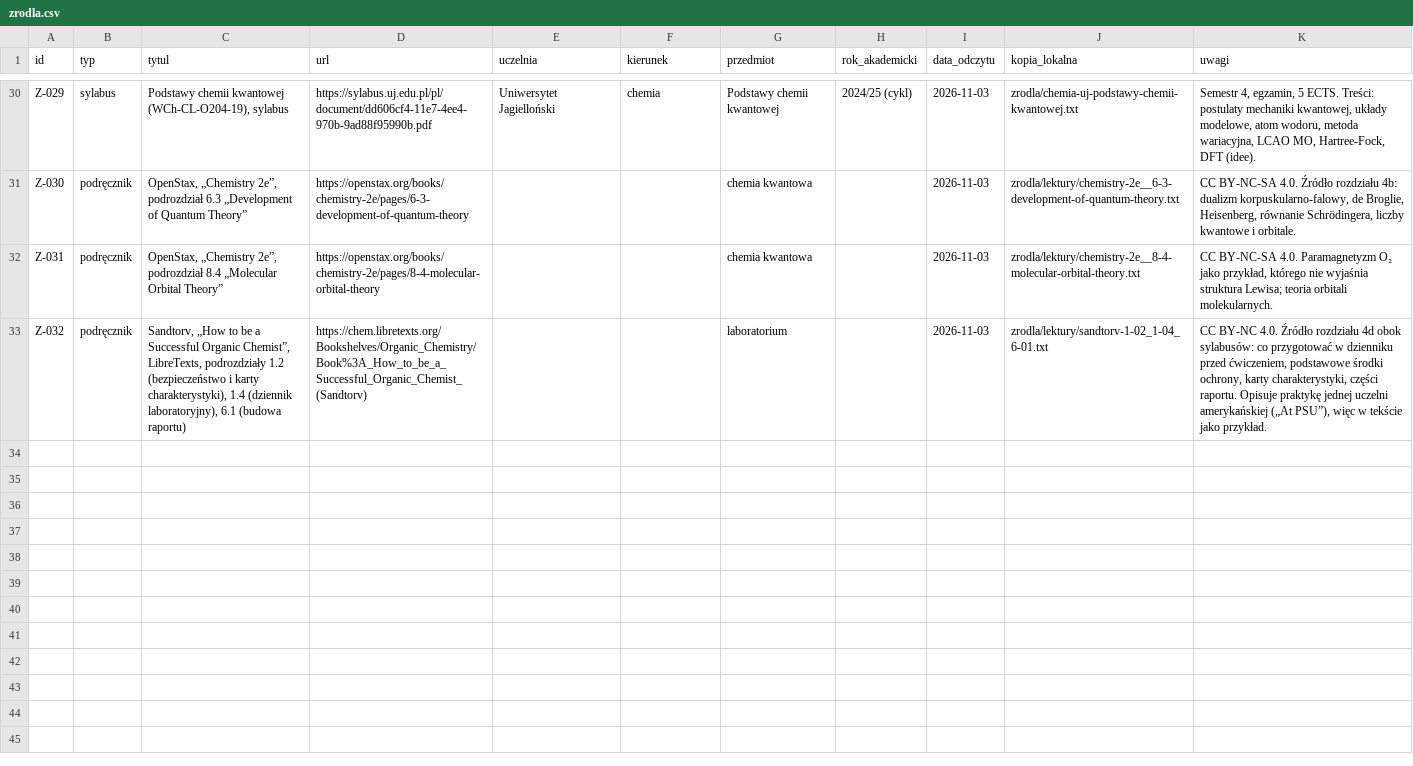
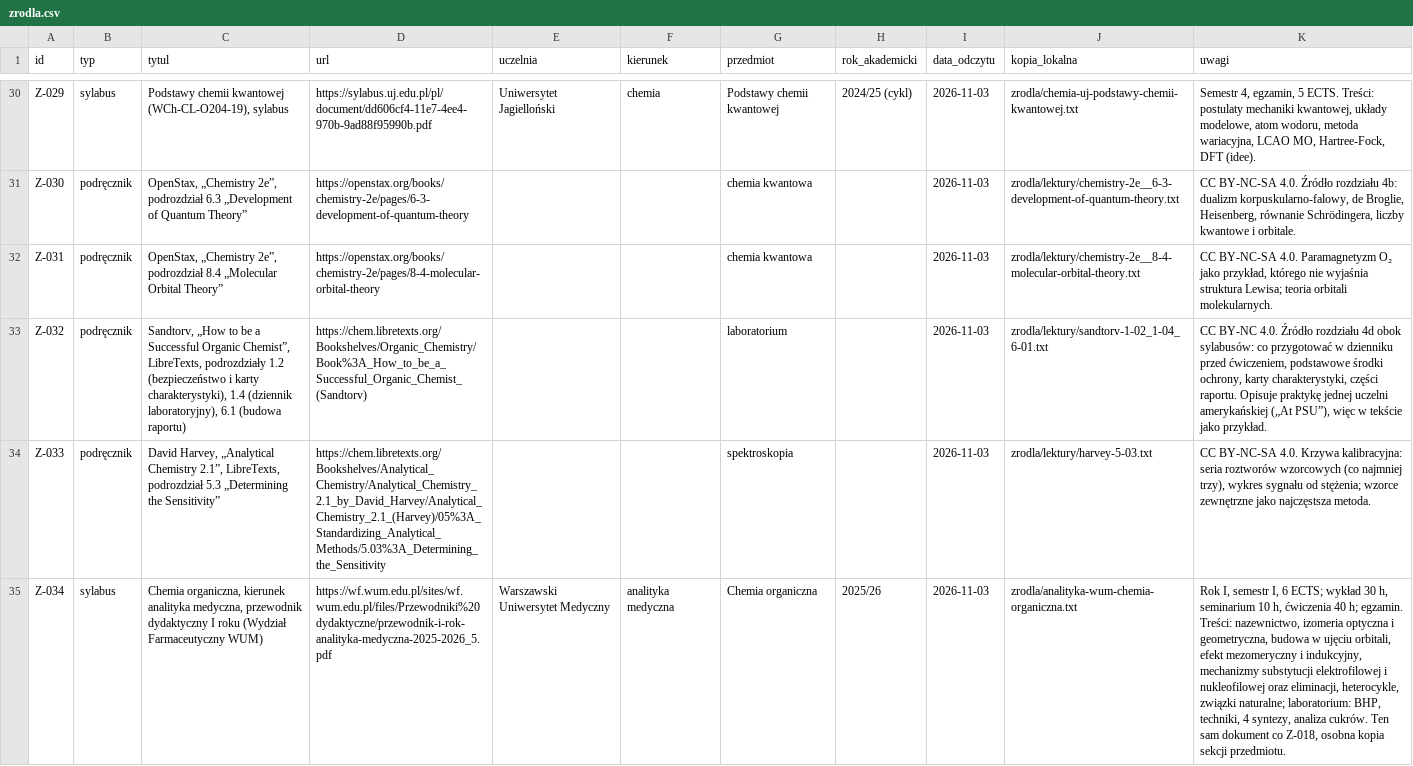
Before and after one commit to Kompot98/Claude, a CSV file: chemia-po-maturze/dane/zrodla.csv, drawn as a sheet; only a part is shown, gaps mark what is left out; the diff names each change by its address in the sheet, - before the commit and + after, or states it on an @@ line.

```diff
--- a/chemia-po-maturze/dane/zrodla.csv
+++ b/chemia-po-maturze/dane/zrodla.csv
+row 34: Z-033 | podręcznik | David Harvey, „Analytical Chemistry 2.1”, LibreTexts, podrozdział 5.3 „Determining the Sensitivity” | https://chem.libretexts.org/Bookshelves/Analytical_Chemistry/Analytical_Chemistry_2.1_by_David_Harvey/Analytical_Chemistry_2.1_(Harvey)/05%3A_Standardizing_Analytical_Methods/5.03%3A_Determining_the_Sensitivity |  |  | spektroskopia |  | 2026-11-03 | zrodla/lektury/harvey-5-03.txt | CC BY-NC-SA 4.0. Krzywa kalibracyjna: seria roztworów wzorcowych (co najmniej trzy), wykres sygnału od stężenia; wzorce zewnętrzne jako najczęstsza metoda.
+row 35: Z-034 | sylabus | Chemia organiczna, kierunek analityka medyczna, przewodnik dydaktyczny I roku (Wydział Farmaceutyczny WUM) | https://wf.wum.edu.pl/sites/wf.wum.edu.pl/files/Przewodniki%20dydaktyczne/przewodnik-i-rok-analityka-medyczna-2025-2026_5.pdf | Warszawski Uniwersytet Medyczny | analityka medyczna | Chemia organiczna | 2025/26 | 2026-11-03 | zrodla/analityka-wum-chemia-organiczna.txt | Rok I, semestr I, 6 ECTS; wykład 30 h, seminarium 10 h, ćwiczenia 40 h; egzamin. Treści: nazewnictwo, izomeria optyczna i geometryczna, budowa w ujęciu orbitali, efekt mezomeryczny i indukcyjny, mechanizmy substytucji elektrofilowej i nukleofilowej oraz eliminacji, heterocykle, związki naturalne; laboratorium: BHP, techniki, 4 syntezy, analiza cukrów. Ten sam dokument co Z-018, osobna kopia sekcji przedmiotu.
```
Also changed, not shown: chemia-po-maturze/dane/zasoby.csv, 14 other files.
